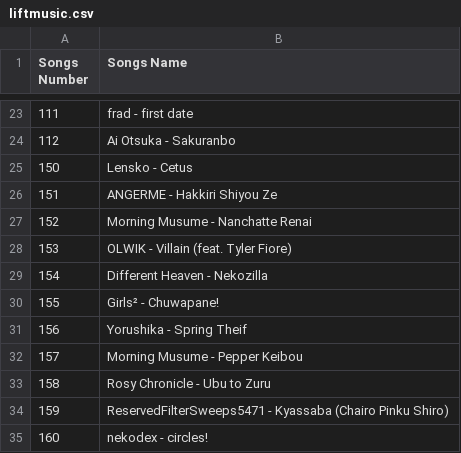
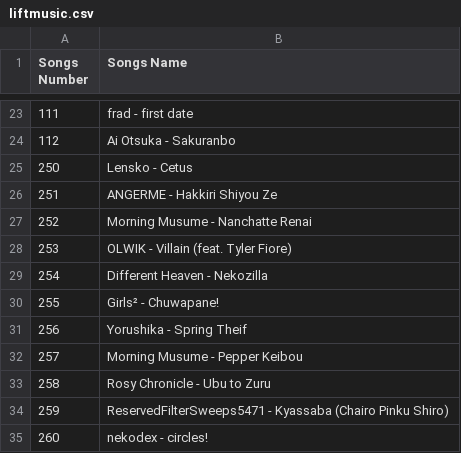
Before and after one commit to TG635-alt126xA/ExtendedMaster113, a CSV file: liftmusic.csv, drawn as a sheet; only a part is shown, gaps mark what is left out.

Commit message:
Update liftmusic.csv

```diff
--- a/liftmusic.csv
+++ b/liftmusic.csv
@@ -24,12 +24,12 @@ Songs Number,Songs Name
 112,Ai Otsuka - Sakuranbo
-150,Lensko - Cetus
-151,ANGERME - Hakkiri Shiyou Ze
-152,Morning Musume - Nanchatte Renai
-153,OLWIK - Villain (feat. Tyler Fiore)
-154,Different Heaven - Nekozilla
-155,Girls² - Chuwapane!
-156,Yorushika - Spring Theif
-157,Morning Musume - Pepper Keibou
-158,Rosy Chronicle - Ubu to Zuru
-159,ReservedFilterSweeps5471 - Kyassaba (Chairo Pinku Shiro)
-160,nekodex - circles!
+250,Lensko - Cetus
+251,ANGERME - Hakkiri Shiyou Ze
+252,Morning Musume - Nanchatte Renai
+253,OLWIK - Villain (feat. Tyler Fiore)
+254,Different Heaven - Nekozilla
+255,Girls² - Chuwapane!
+256,Yorushika - Spring Theif
+257,Morning Musume - Pepper Keibou
+258,Rosy Chronicle - Ubu to Zuru
+259,ReservedFilterSweeps5471 - Kyassaba (Chairo Pinku Shiro)
+260,nekodex - circles!
```
